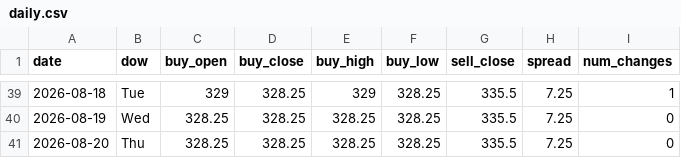
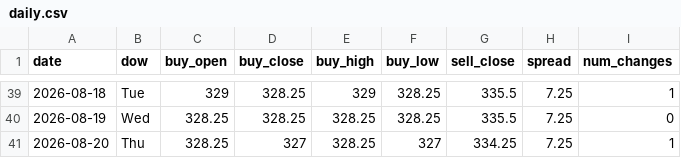
Before and after one commit to ndranathungact/tt-rate-tracker, a CSV file: data/daily.csv, drawn as a sheet; only a part is shown, gaps mark what is left out.

```diff
--- a/data/daily.csv
+++ b/data/daily.csv
@@ -40,2 +40,2 @@ date,dow,buy_open,buy_close,buy_high,buy_low,sell_close,spread,num_changes
 2026-08-19,Wed,328.25,328.25,328.25,328.25,335.5,7.25,0
-2026-08-20,Thu,328.25,328.25,328.25,328.25,335.5,7.25,0
+2026-08-20,Thu,328.25,327,328.25,327,334.25,7.25,1
```
Also changed, not shown: 3 other files.
